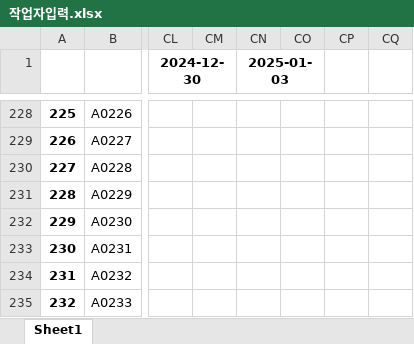
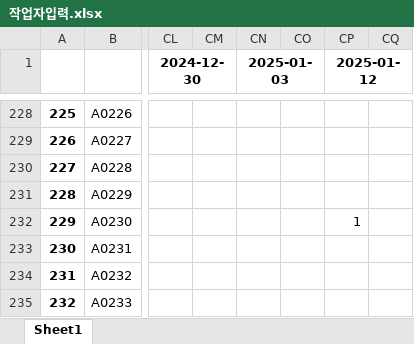
Before and after one commit to abcd00ou/Dong.github.io, an Excel workbook: static/data/작업공수/작업자입력.xlsx, sheet Sheet1, drawn as a sheet; only a part is shown, gaps mark what is left out; values as stored, in another font and other column widths than the file's, no borders; the diff covers the shown part only; the diff names each change by its address in the sheet, - before the commit and + after, or states it on an @@ line.

```diff
--- a/static/data/작업공수/작업자입력.xlsx (sheet Sheet1)
+++ b/static/data/작업공수/작업자입력.xlsx (sheet Sheet1)
-CP1: (empty)
+CP1: 2025-01-12
+CP1:CQ1 merged
-CP232 (2025-01-12): (empty)
+CP232 (2025-01-12): 1
```
Also changed, not shown: 19 added rows and 3 edited cells elsewhere in this sheet, static/data/INSA_DB.xlsx, static/data/작업공수/작업입력.xlsx, 9 other files.
